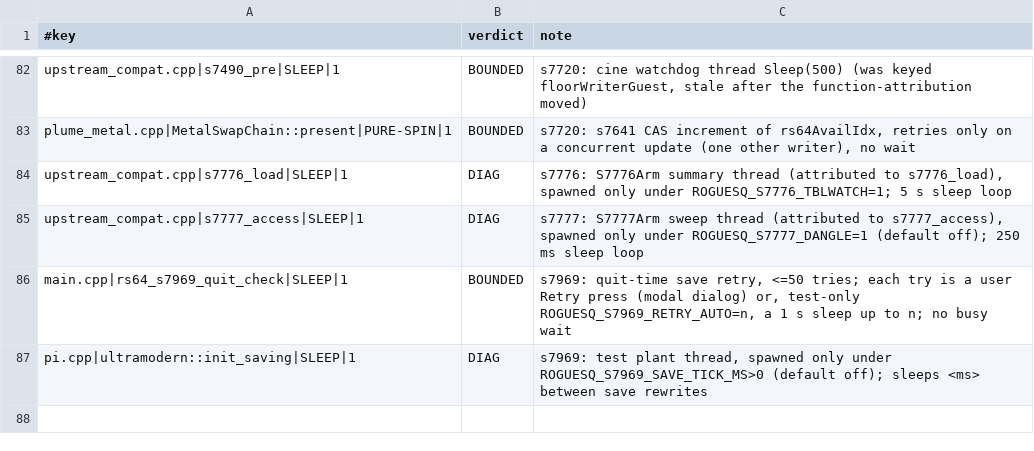
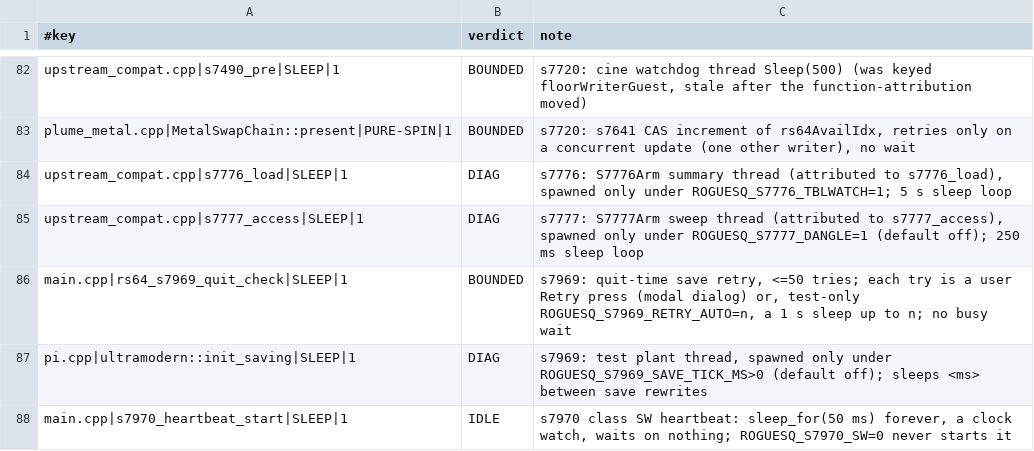
Before and after one commit to fyreatwill/RogueSquadron64Recomp, a TSV file: tools/s7381_spin_reviewed.tsv, drawn as a sheet; only a part is shown, gaps mark what is left out; the diff names each change by its address in the sheet, - before the commit and + after, or states it on an @@ line.

```diff
--- a/tools/s7381_spin_reviewed.tsv
+++ b/tools/s7381_spin_reviewed.tsv
+row 88: main.cpp|s7970_heartbeat_start|SLEEP|1 | IDLE | s7970 class SW heartbeat: sleep_for(50 ms) forever, a clock watch, waits on nothing; ROGUESQ_S7970_SW=0 never starts it
```
Also changed, not shown: tools/s7382_thread_qos_reviewed.tsv, tools/s7383_atomic_reviewed.tsv, 10 other files.
